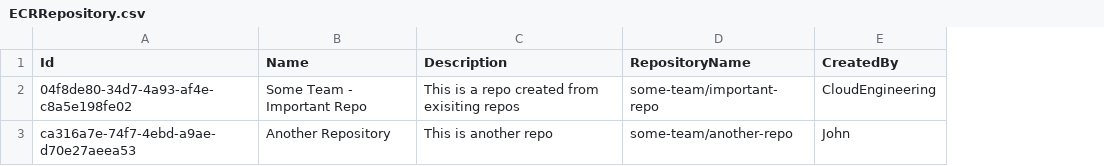
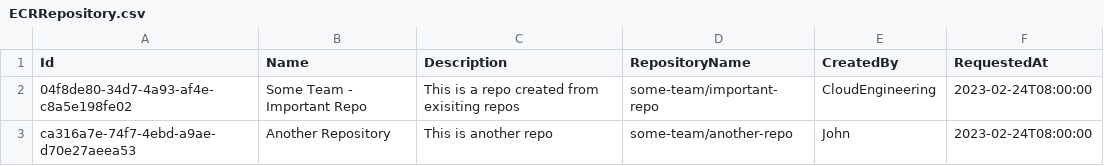
Before and after one commit to dfds/selfservice-api, a CSV file: db/seed/ECRRepository.csv, drawn as a sheet; the diff names each change by its address in the sheet, - before the commit and + after, or states it on an @@ line.

Commit message:
added seed data for new column

```diff
--- a/db/seed/ECRRepository.csv
+++ b/db/seed/ECRRepository.csv
+column F (RequestedAt), rows 2-3: 2023-02-24T08:00:00 | 2023-02-24T08:00:00
```
